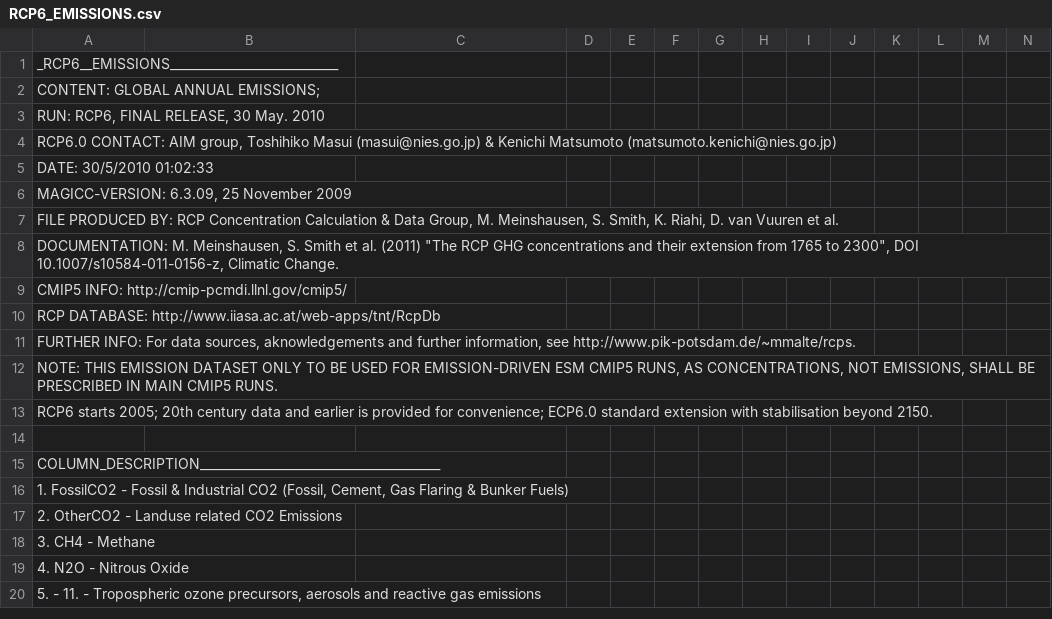
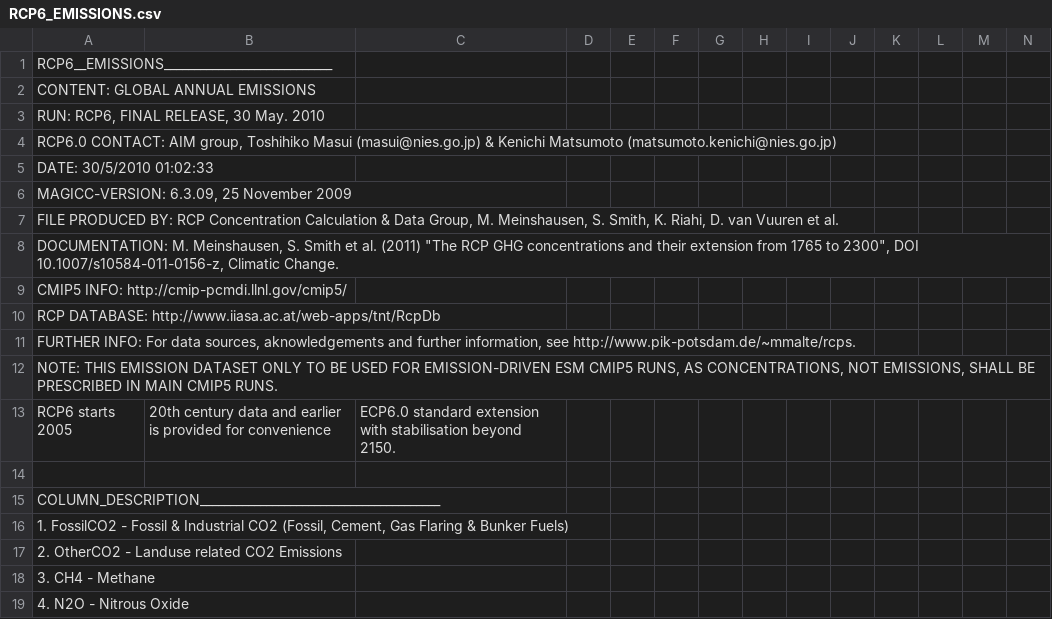
Before and after one commit to OMS-NetZero/FAIR-pro, a CSV file: fair/RCPs/RCP6_EMISSIONS.csv, drawn as a sheet; only a part is shown; the shorter side is filled out with more unchanged rows; removed rows and columns are numbered as before the commit, all else as after; rows hold the shown columns only; the diff names each change by its address in the sheet, - before the commit and + after, or states it on an @@ line.

Commit message:
Remove stupid leading underscore from RCP6

```diff
--- a/fair/RCPs/RCP6_EMISSIONS.csv
+++ b/fair/RCPs/RCP6_EMISSIONS.csv
-A1: _RCP6__EMISSIONS____________________________
+A1: RCP6__EMISSIONS____________________________
-A2: CONTENT: GLOBAL ANNUAL EMISSIONS;
+A2: CONTENT: GLOBAL ANNUAL EMISSIONS
-row 13: RCP6 starts 2005; 20th century data and earlier is provided for convenience; ECP6.0 standard extension with stabilisation beyond 2150.
+row 13: RCP6 starts 2005 | 20th century data and earlier is provided for convenience | ECP6.0 standard extension with stabilisation beyond 2150.
```
